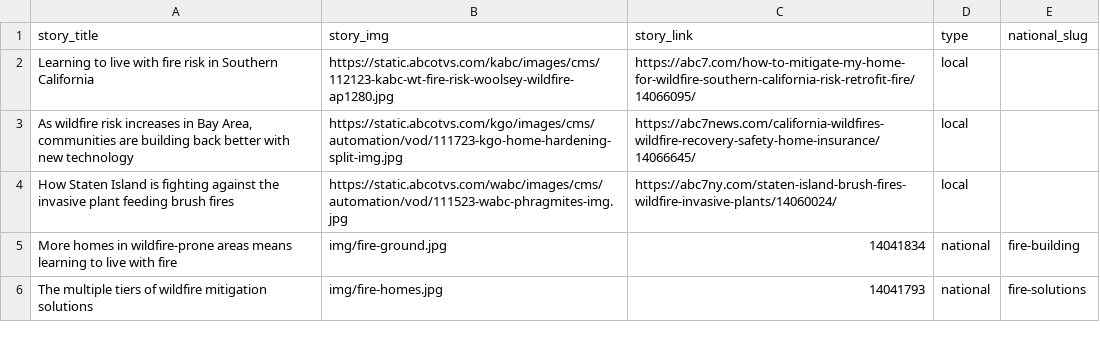
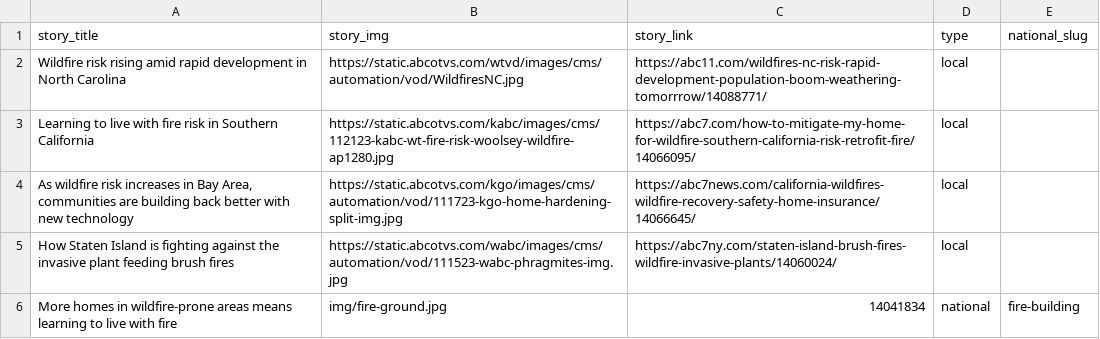
Before and after one commit to abcotvdata/climate-stories, a CSV file: stories.csv, drawn as a sheet; only a part is shown; the shorter side is filled out with more unchanged rows.

Commit message:
add Raleigh story

```diff
--- a/stories.csv
+++ b/stories.csv
@@ -1,2 +1,3 @@
 story_title,story_img,story_link,type,national_slug
+Wildfire risk rising amid rapid development in North Carolina,https://static.abcotvs.com/wtvd/images/cms/automation/vod/WildfiresNC.jpg,https://abc11.com/wildfires-nc-risk-rapid-development-population-boom-weathering-tomorrrow/14088771/,local,
 Learning to live with fire risk in Southern California,https://static.abcotvs.com/kabc/images/cms/112123-kabc-wt-fire-risk-woolsey-wildfire-ap1280.jpg,https://abc7.com/how-to-mitigate-my-home-for-wildfire-southern-california-risk-retrofit-fire/14066095/,local,
```
